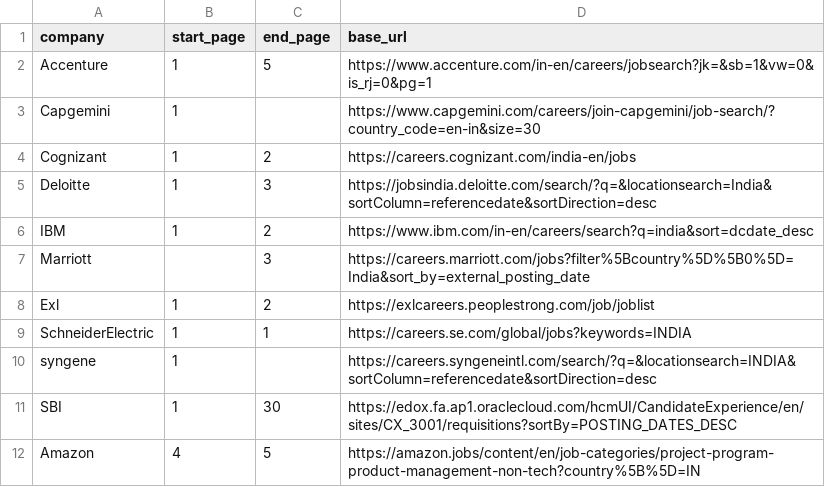
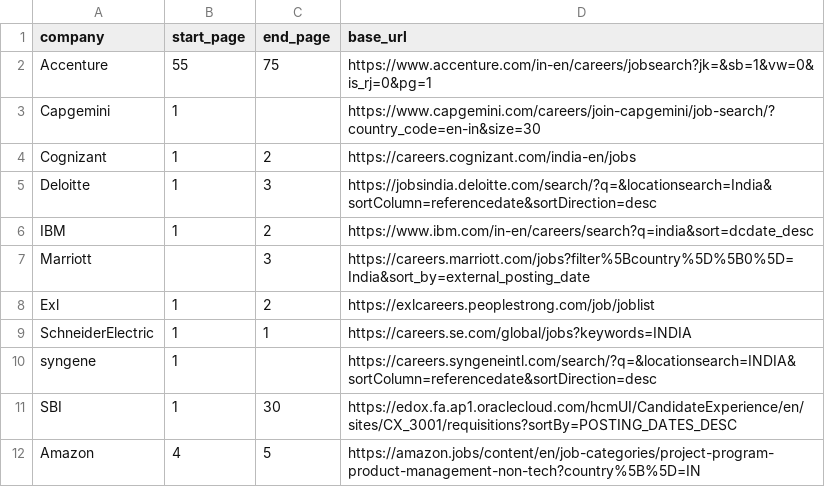
Before and after one commit to shanakasp/thesis-report-generation, a CSV file: src/input.csv, drawn as a sheet.

```diff
--- a/src/input.csv
+++ b/src/input.csv
@@ -1,3 +1,3 @@
 company,start_page,end_page,base_url
-Accenture,1,5,https://www.accenture.com/in-en/careers/jobsearch?jk=&sb=1&vw=0&is_rj=0&pg=1
+Accenture,55,75,https://www.accenture.com/in-en/careers/jobsearch?jk=&sb=1&vw=0&is_rj=0&pg=1
 Capgemini,1,,https://www.capgemini.com/careers/join-capgemini/job-search/?country_code=en-in&size=30
```
Also changed, not shown: 3 other files.
